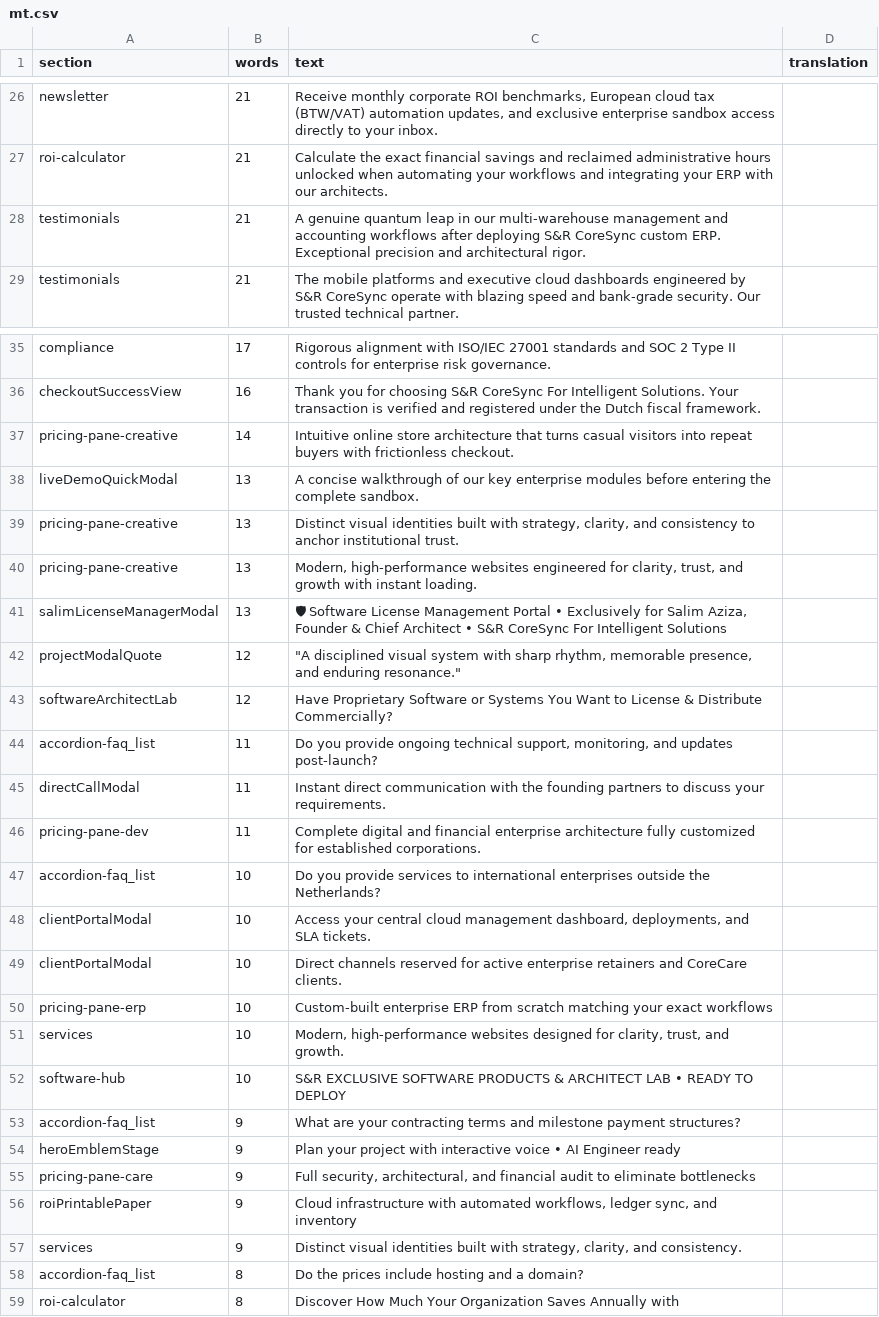
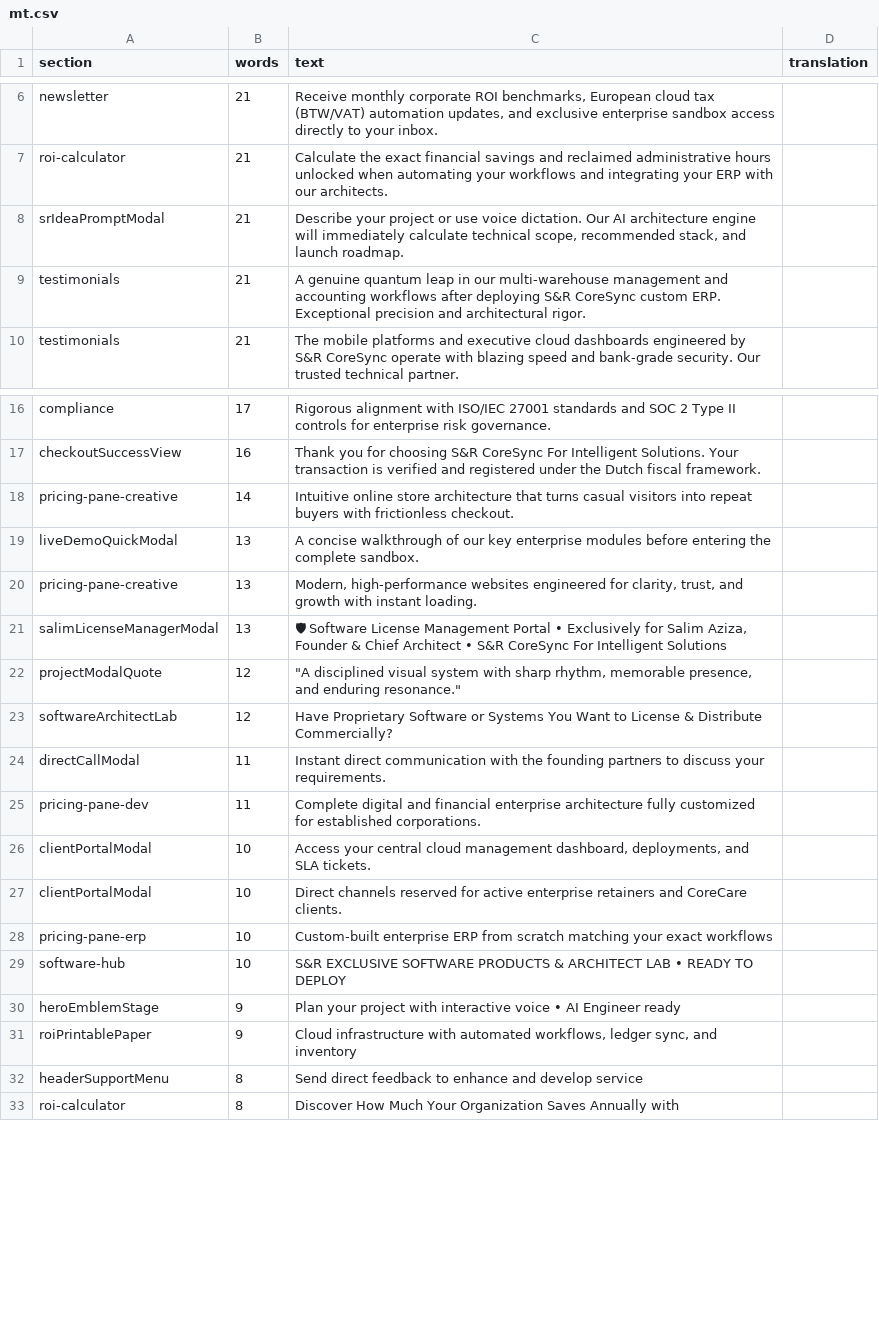
Before and after one commit to S-R-CoreSync/SR-CoreSync-For-Intelgent-Solutions, a CSV file: docs/i18n-en/mt.csv, drawn as a sheet; only a part is shown, gaps mark what is left out; the diff covers the shown part only.

```diff
--- a/docs/i18n-en/mt.csv
+++ b/docs/i18n-en/mt.csv
@@ -27,2 +7,3 @@ newsletter,21,"Receive monthly corporate ROI benchmarks, European cloud tax (BTW
 roi-calculator,21,Calculate the exact financial savings and reclaimed administrative hours unlocked when automating your workflows and integrating your ERP with our architects.,
+srIdeaPromptModal,21,"Describe your project or use voice dictation. Our AI architecture engine will immediately calculate technical scope, recommended stack, and launch roadmap.",
 testimonials,21,A genuine quantum leap in our multi-warehouse management and accounting workflows after deploying S&R CoreSync custom ERP. Exceptional precision and architectural rigor.,
@@ -38,3 +19,2 @@ pricing-pane-creative,14,Intuitive online store architecture that turns casual v
 liveDemoQuickModal,13,A concise walkthrough of our key enterprise modules before entering the complete sandbox.,
-pricing-pane-creative,13,"Distinct visual identities built with strategy, clarity, and consistency to anchor institutional trust.",
 pricing-pane-creative,13,"Modern, high-performance websites engineered for clarity, trust, and growth with instant loading.",
@@ -43,6 +23,4 @@ projectModalQuote,12,"""A disciplined visual system with sharp rhythm, memorable
 softwareArchitectLab,12,Have Proprietary Software or Systems You Want to License & Distribute Commercially?,
-accordion-faq_list,11,"Do you provide ongoing technical support, monitoring, and updates post-launch?",
 directCallModal,11,Instant direct communication with the founding partners to discuss your requirements.,
 pricing-pane-dev,11,Complete digital and financial enterprise architecture fully customized for established corporations.,
-accordion-faq_list,10,Do you provide services to international enterprises outside the Netherlands?,
 clientPortalModal,10,"Access your central cloud management dashboard, deployments, and SLA tickets.",
@@ -50,10 +28,6 @@ clientPortalModal,10,Direct channels reserved for active enterprise retainers an
 pricing-pane-erp,10,Custom-built enterprise ERP from scratch matching your exact workflows,
-services,10,"Modern, high-performance websites designed for clarity, trust, and growth.",
 software-hub,10,S&R EXCLUSIVE SOFTWARE PRODUCTS & ARCHITECT LAB • READY TO DEPLOY,
-accordion-faq_list,9,What are your contracting terms and milestone payment structures?,
 heroEmblemStage,9,Plan your project with interactive voice • AI Engineer ready,
-pricing-pane-care,9,"Full security, architectural, and financial audit to eliminate bottlenecks",
 roiPrintablePaper,9,"Cloud infrastructure with automated workflows, ledger sync, and inventory",
-services,9,"Distinct visual identities built with strategy, clarity, and consistency.",
-accordion-faq_list,8,Do the prices include hosting and a domain?,
+headerSupportMenu,8,Send direct feedback to enhance and develop service,
 roi-calculator,8,Discover How Much Your Organization Saves Annually with,
```
Also changed, not shown: 1 added row and 21 removed rows elsewhere in this file, 5 other files.
